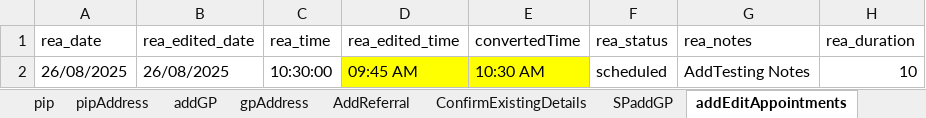
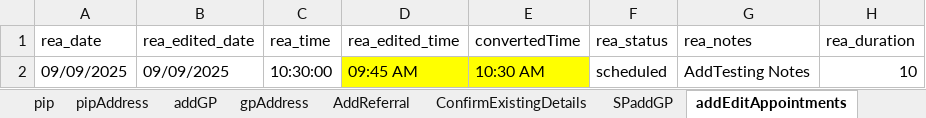
Before and after one commit to manojvyavahare27/DemoServerCellma4ClinicalAuto-, an Excel workbook: ExcelFiles/AppointmentDomain.xlsx, sheet addEditAppointments, drawn as a sheet; only a part is shown; values as stored, in another font and other column widths than the file's, no borders; the diff names each change by its address in the sheet, - before the commit and + after, or states it on an @@ line.

```diff
--- a/ExcelFiles/AppointmentDomain.xlsx (sheet addEditAppointments)
+++ b/ExcelFiles/AppointmentDomain.xlsx (sheet addEditAppointments)
-A2 (rea_date): 26/08/2025
+A2 (rea_date): 09/09/2025
-B2 (rea_edited_date): 26/08/2025
+B2 (rea_edited_date): 09/09/2025
```
Also changed, not shown: sheet patientIdentifier, sheet rescheduleAppointments, sheet addPatient, sheet appRoomRemoved, sheet bookNewAppointments, sheet CancelBookAppointment, 3 more sheets, ExcelFiles/PharmacyDomain.xlsx.
